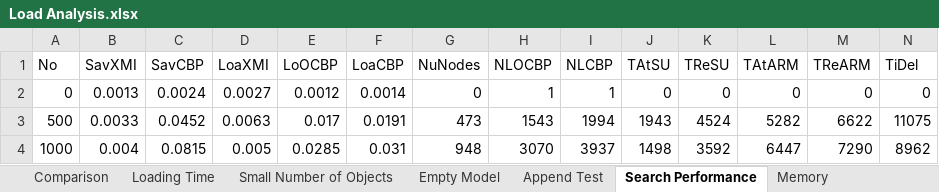
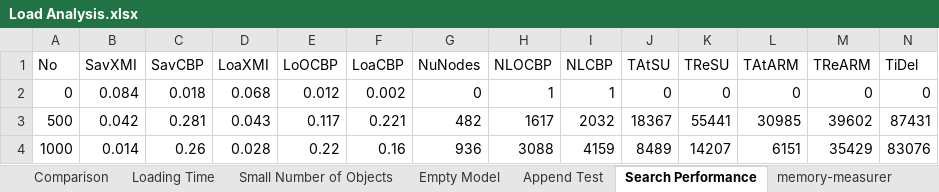
Before and after one commit to alfa-ryano/FASE-2018, an Excel workbook: data/Load Analysis.xlsx, sheet Search Performance, drawn as a sheet; only a part is shown; values as stored, in another font and other column widths than the file's, no borders; charts and pictures not drawn; the diff covers the shown part only; the diff names each change by its address in the sheet, - before the commit and + after, or states it on an @@ line.

```diff
--- a/data/Load Analysis.xlsx (sheet Search Performance)
+++ b/data/Load Analysis.xlsx (sheet Search Performance)
-sheet tab: Memory
+sheet tab: memory-measurer
-B2 (SavXMI): 0.0013
+B2 (SavXMI): 0.084
-C2 (SavCBP): 0.0024
+C2 (SavCBP): 0.018
-D2 (LoaXMI): 0.0027
+D2 (LoaXMI): 0.068
-E2 (LoOCBP): 0.0012
+E2 (LoOCBP): 0.012
-F2 (LoaCBP): 0.0014
+F2 (LoaCBP): 0.002
-B3 (SavXMI): 0.0033
+B3 (SavXMI): 0.042
-C3 (SavCBP): 0.0452
+C3 (SavCBP): 0.281
-D3 (LoaXMI): 0.0063
+D3 (LoaXMI): 0.043
-E3 (LoOCBP): 0.017
+E3 (LoOCBP): 0.117
-F3 (LoaCBP): 0.0191
+F3 (LoaCBP): 0.221
-G3 (NuNodes): 473
+G3 (NuNodes): 482
-H3 (NLOCBP): 1543
+H3 (NLOCBP): 1617
-I3 (NLCBP): 1994
+I3 (NLCBP): 2032
-J3 (TAtSU): 1943
+J3 (TAtSU): 18367
-K3 (TReSU): 4524
+K3 (TReSU): 55441
-L3 (TAtARM): 5282
+L3 (TAtARM): 30985
-M3 (TReARM): 6622
+M3 (TReARM): 39602
-N3 (TiDel): 11075
+N3 (TiDel): 87431
-B4 (SavXMI): 0.004
+B4 (SavXMI): 0.014
-C4 (SavCBP): 0.0815
+C4 (SavCBP): 0.26
-D4 (LoaXMI): 0.005
+D4 (LoaXMI): 0.028
-E4 (LoOCBP): 0.0285
+E4 (LoOCBP): 0.22
-F4 (LoaCBP): 0.031
+F4 (LoaCBP): 0.16
-G4 (NuNodes): 948
+G4 (NuNodes): 936
-H4 (NLOCBP): 3070
+H4 (NLOCBP): 3088
-I4 (NLCBP): 3937
+I4 (NLCBP): 4159
-J4 (TAtSU): 1498
+J4 (TAtSU): 8489
-K4 (TReSU): 3592
+K4 (TReSU): 14207
-L4 (TAtARM): 6447
+L4 (TAtARM): 6151
-M4 (TReARM): 7290
+M4 (TReARM): 35429
-N4 (TiDel): 8962
+N4 (TiDel): 83076
```
Also changed, not shown: 2 removed rows and 1053 edited cells elsewhere in this sheet, sheet Append Test, sheet memory-measurer, other sheet tabs, charts or pictures, 8 other files.
